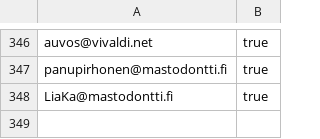
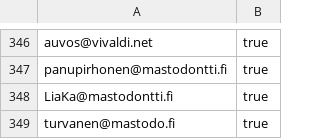
Before and after one commit to ronilaukkarinen/finnish-mastodon-users, a CSV file: following_accounts.csv, drawn as a sheet; only a part is shown, gaps mark what is left out.

Commit message:
Add turvanen@mastodo.fi

```diff
--- a/following_accounts.csv
+++ b/following_accounts.csv
@@ -348 +348,2 @@ panupirhonen@mastodontti.fi, true
 LiaKa@mastodontti.fi, true
+turvanen@mastodo.fi, true
```
